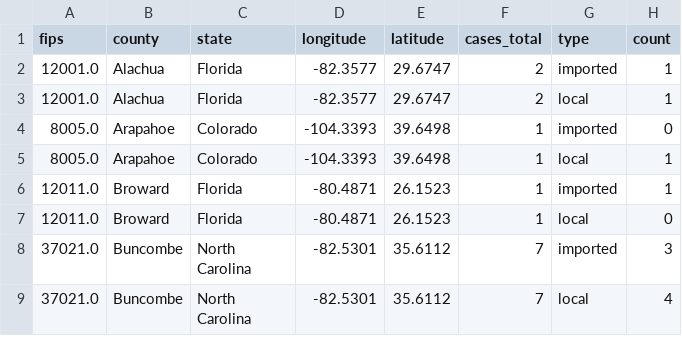
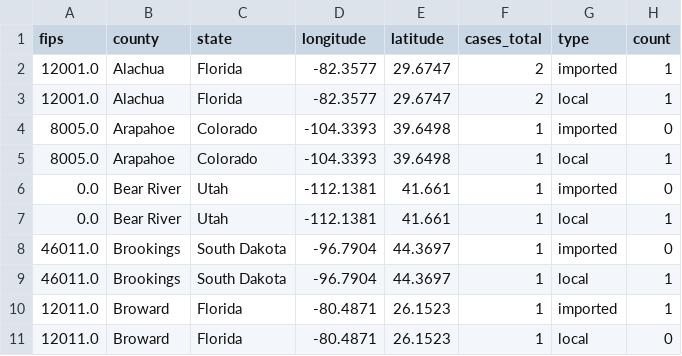
Before and after one commit to CSSEGISandData/measles_tracker_test, a CSV file: GitHub Ready Version/1map1_2026.csv, drawn as a sheet; only a part is shown; the shorter side is filled out with more unchanged rows; the diff covers the shown part only.

```diff
--- a/GitHub Ready Version/1map1_2026.csv
+++ b/GitHub Ready Version/1map1_2026.csv
@@ -5,2 +5,6 @@ fips,county,state,longitude,latitude,cases_total,type,count
 8005.0,Arapahoe,Colorado,-104.3393,39.6498,1,local,1
+0.0,Bear River,Utah,-112.1381,41.661,1,imported,0
+0.0,Bear River,Utah,-112.1381,41.661,1,local,1
+46011.0,Brookings,South Dakota,-96.7904,44.3697,1,imported,0
+46011.0,Brookings,South Dakota,-96.7904,44.3697,1,local,1
 12011.0,Broward,Florida,-80.4871,26.1523,1,imported,1
```
Also changed, not shown: 8 added rows and 54 edited cells elsewhere in this file, GitHub Ready Version/1map1_last_12mo.csv, GitHub Ready Version/1map1_recent_2wk.csv, 12 other files.
